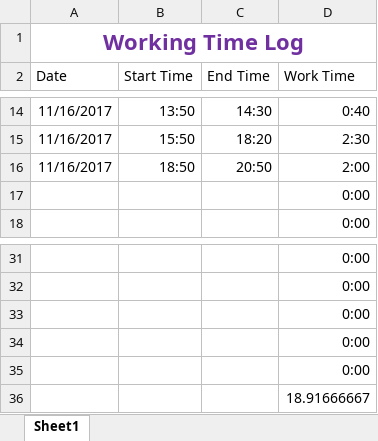
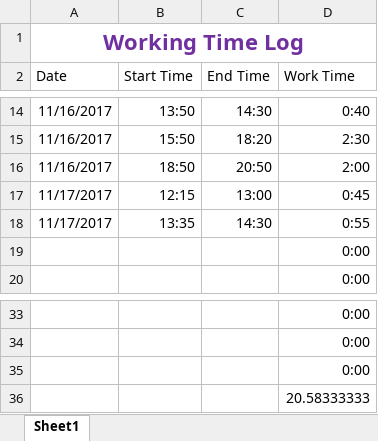
Before and after one commit to robinator8/improveats, an Excel workbook: log.xlsx, sheet Sheet1, drawn as a sheet; only a part is shown, gaps mark what is left out; values as stored, in another font and other column widths than the file's, no borders; table styles not drawn; removed rows and columns are numbered as before the commit, all else as after; the diff names each change by its address in the sheet, - before the commit and + after, or states it on an @@ line.

```diff
--- a/log.xlsx (sheet Sheet1)
+++ b/log.xlsx (sheet Sheet1)
+row 17: 11/17/2017 | 12:15 | 13:00 | 0:45
+row 18: 11/17/2017 | 13:35 | 14:30 | 0:55
-D36 (Work Time): 0:00
+D36 (Work Time): 20.58333333
-row 35:  |  |  | 0:00
-row 36:  |  |  | 18.91666667
```
Also changed, not shown: formulas that keep their value, 4 other files.
